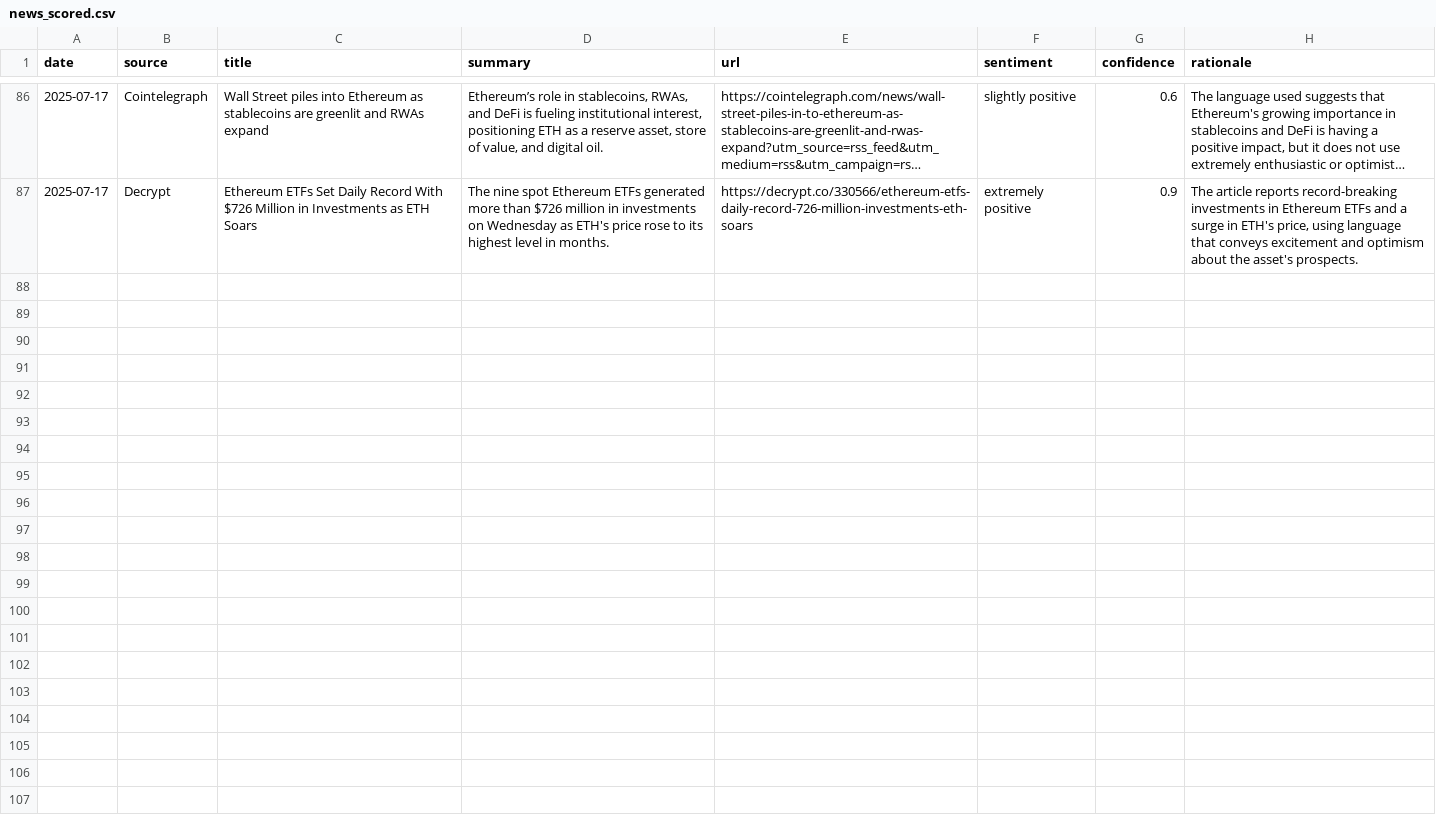
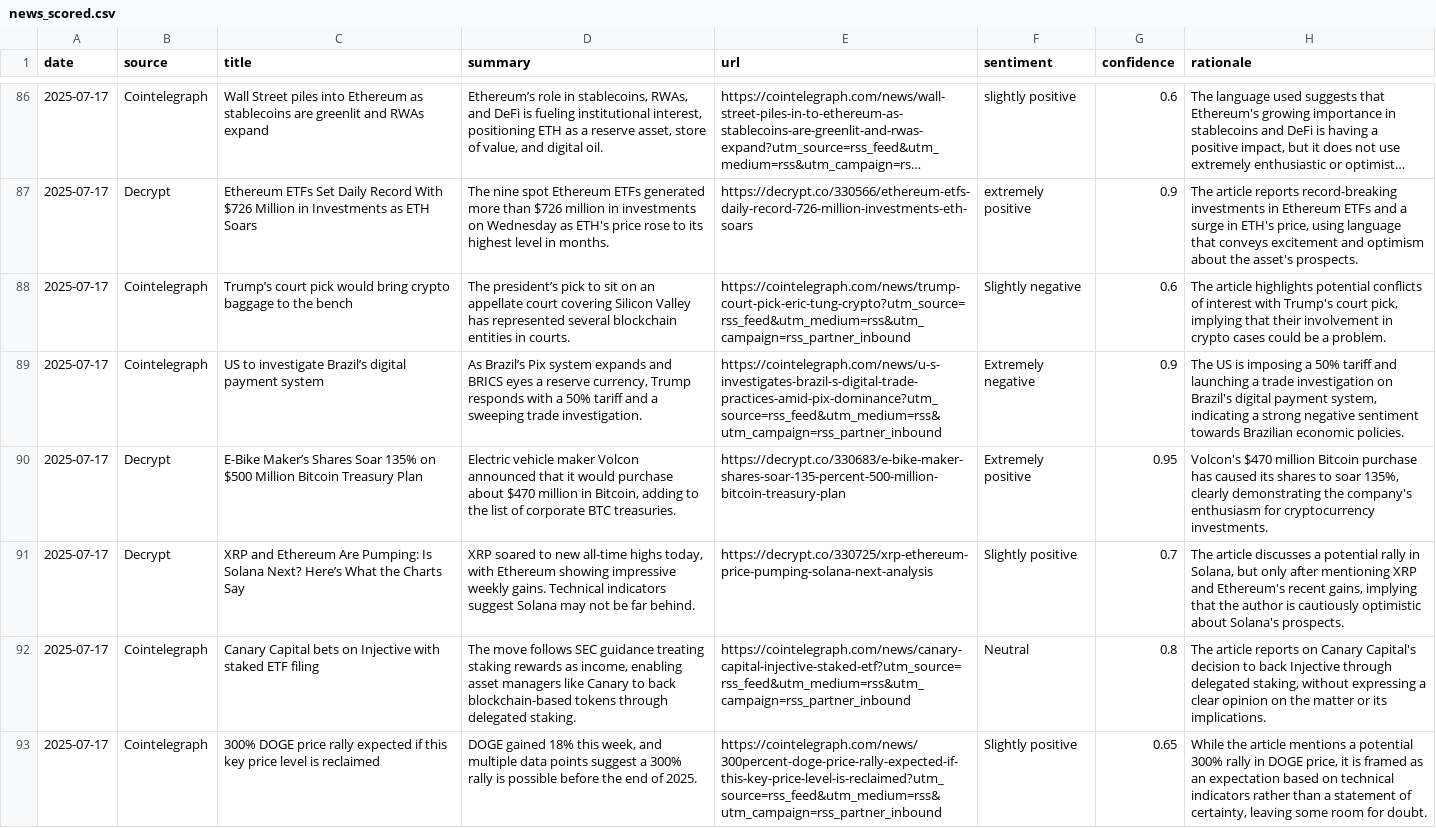
Before and after one commit to amrelsawalhi/DipSignal, a CSV file: data/news_scored.csv, drawn as a sheet; only a part is shown, gaps mark what is left out; long unchanged cells end in …; the diff names each change by its address in the sheet, - before the commit and + after, or states it on an @@ line.

```diff
--- a/data/news_scored.csv
+++ b/data/news_scored.csv
+row 88: 2025-07-17 | Cointelegraph | Trump’s court pick would bring crypto baggage to the bench | The president’s pick to sit on an appellate court covering Silicon Valley has represented several blockchain entities in courts. | https://cointelegraph.com/news/trump-court-pick-eric-tung-crypto?utm_source=rss_feed&utm_medium=rss&utm_campaign=rss_partner_inbound | Slightly negative | 0.6 | The article highlights potential conflicts of interest with Trump's court pick, implying that their involvement in crypto cases could be a problem.
+row 89: 2025-07-17 | Cointelegraph | US to investigate Brazil’s digital payment system | As Brazil’s Pix system expands and BRICS eyes a reserve currency, Trump responds with a 50% tariff and a sweeping trade investigation. | https://cointelegraph.com/news/u-s-investigates-brazil-s-digital-trade-practices-amid-pix-dominance?utm_source=rss_feed&utm_medium=rss&utm_campaign=rss_partner_inbound | Extremely negative | 0.9 | The US is imposing a 50% tariff and launching a trade investigation on Brazil's digital payment system, indicating a strong negative sentiment towards Brazilian economic policies.
+row 90: 2025-07-17 | Decrypt | E-Bike Maker’s Shares Soar 135% on $500 Million Bitcoin Treasury Plan | Electric vehicle maker Volcon announced that it would purchase about $470 million in Bitcoin, adding to the list of corporate BTC treasuries. | https://decrypt.co/330683/e-bike-maker-shares-soar-135-percent-500-million-bitcoin-treasury-plan | Extremely positive | 0.95 | Volcon's $470 million Bitcoin purchase has caused its shares to soar 135%, clearly demonstrating the company's enthusiasm for cryptocurrency investments.
+row 91: 2025-07-17 | Decrypt | XRP and Ethereum Are Pumping: Is Solana Next? Here’s What the Charts Say | XRP soared to new all-time highs today, with Ethereum showing impressive weekly gains. Technical indicators suggest Solana may not be far behind. | https://decrypt.co/330725/xrp-ethereum-price-pumping-solana-next-analysis | Slightly positive | 0.7 | The article discusses a potential rally in Solana, but only after mentioning XRP and Ethereum's recent gains, implying that the author is cautiously optimistic about Solana's prospects.
+row 92: 2025-07-17 | Cointelegraph | Canary Capital bets on Injective with staked ETF filing | The move follows SEC guidance treating staking rewards as income, enabling asset managers like Canary to back blockchain-based tokens through delegated staking. | https://cointelegraph.com/news/canary-capital-injective-staked-etf?utm_source=rss_feed&utm_medium=rss&utm_campaign=rss_partner_inbound | Neutral | 0.8 | The article reports on Canary Capital's decision to back Injective through delegated staking, without expressing a clear opinion on the matter or its implications.
+row 93: 2025-07-17 | Cointelegraph | 300% DOGE price rally expected if this key price level is reclaimed | DOGE gained 18% this week, and multiple data points suggest a 300% rally is possible before the end of 2025. | https://cointelegraph.com/news/300percent-doge-price-rally-expected-if-this-key-price-level-is-reclaimed?utm_source=rss_feed&utm_medium=rss&utm_campaign=rss_partner_inbound | Slightly positive | 0.65 | While the article mentions a potential 300% rally in DOGE price, it is framed as an expectation based on technical indicators rather than a statement of certainty, leaving some room for doubt.
```
Also changed, not shown: data/btc_technical.csv, data/fgi.csv.
